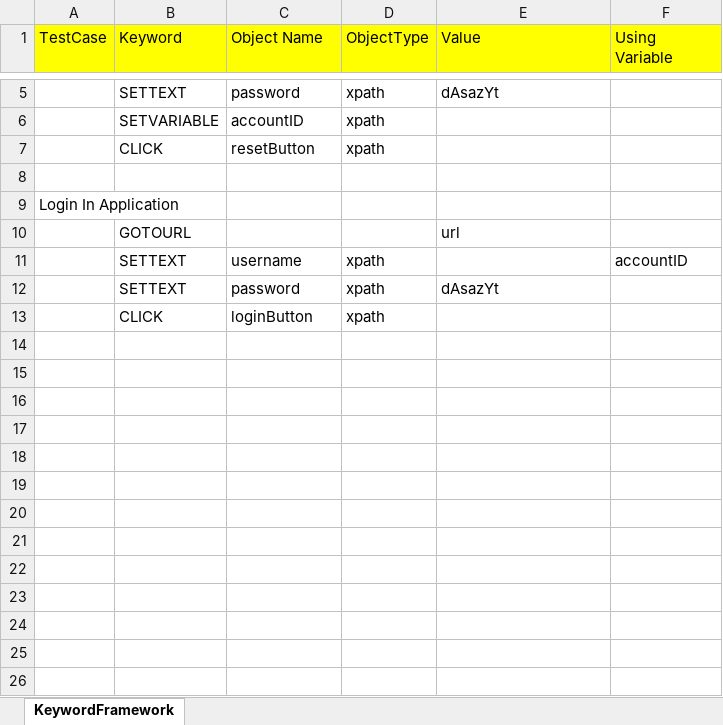
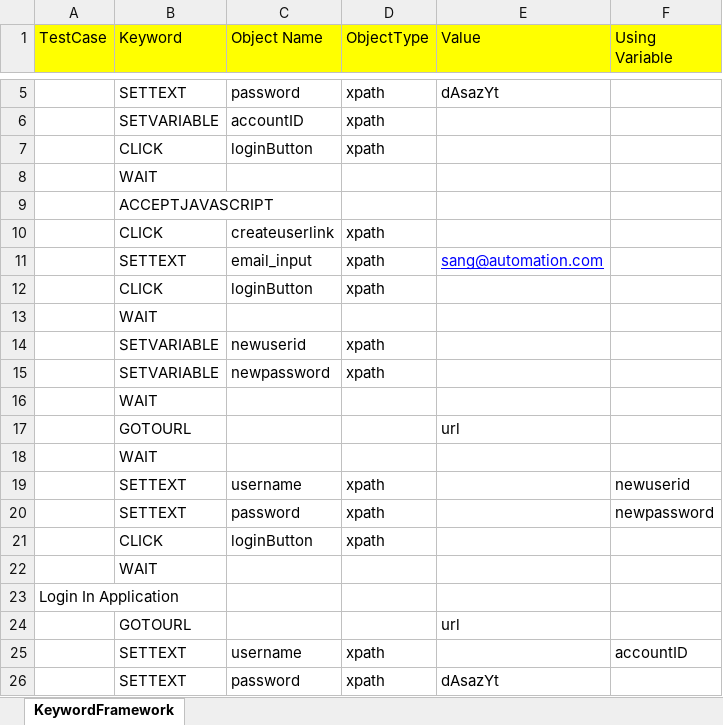
Before and after one commit to sangmai/KEYWORD_DEMO, an Excel workbook: TestCase.xlsx, sheet KeywordFramework, drawn as a sheet; only a part is shown, gaps mark what is left out; the shorter side is filled out with more unchanged rows; values as stored, in another font and other column widths than the file's, no borders; addresses are those after the commit; the diff names each change by its address in the sheet, - before the commit and + after, or states it on an @@ line.

Commit message:
Add variable in excel keyword

```diff
--- a/TestCase.xlsx (sheet KeywordFramework)
+++ b/TestCase.xlsx (sheet KeywordFramework)
+row 7:  | CLICK | loginButton | xpath
+row 8:  | WAIT
+row 9:  | ACCEPTJAVASCRIPT
-C10 (Object Name): resetButton
+C10 (Object Name): createuserlink
-row 11: (empty)
+row 11:  | SETTEXT | email_input | xpath | sang@automation.com
+row 12:  | CLICK | loginButton | xpath
+row 13:  | WAIT
+row 14:  | SETVARIABLE | newuserid | xpath
+row 15:  | SETVARIABLE | newpassword | xpath
+row 16:  | WAIT
+row 17:  | GOTOURL |  |  | url
+row 18:  | WAIT
+row 19:  | SETTEXT | username | xpath |  | newuserid
+row 20:  | SETTEXT | password | xpath |  | newpassword
+row 21:  | CLICK | loginButton | xpath
+row 22:  | WAIT
```
Also changed, not shown: 14 other files.
